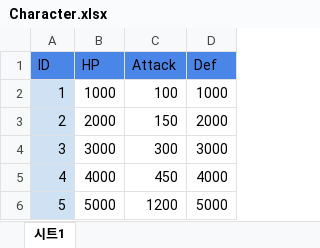
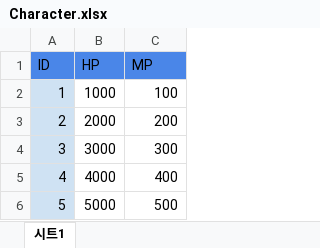
Before and after one commit to cumaskr/Portfolio-TableDeploy_Client, an Excel workbook: Design/Excel/Character.xlsx, sheet 시트1, drawn as a sheet; values as stored, in another font and other column widths than the file's, no borders; charts and pictures not drawn; the diff names each change by its address in the sheet, - before the commit and + after, or states it on an @@ line.

```diff
--- a/Design/Excel/Character.xlsx (sheet 시트1)
+++ b/Design/Excel/Character.xlsx (sheet 시트1)
-column D (Def), rows 2-6: 1000 | 2000 | 3000 | 4000 | 5000
-C1: Attack
+C1: MP
-C3 (MP): 150
+C3 (MP): 200
-C5 (MP): 450
+C5 (MP): 400
-C6 (MP): 1200
+C6 (MP): 500
```
Also changed, not shown: Design/Excel/Dungeon.xlsx, 2 other files.
